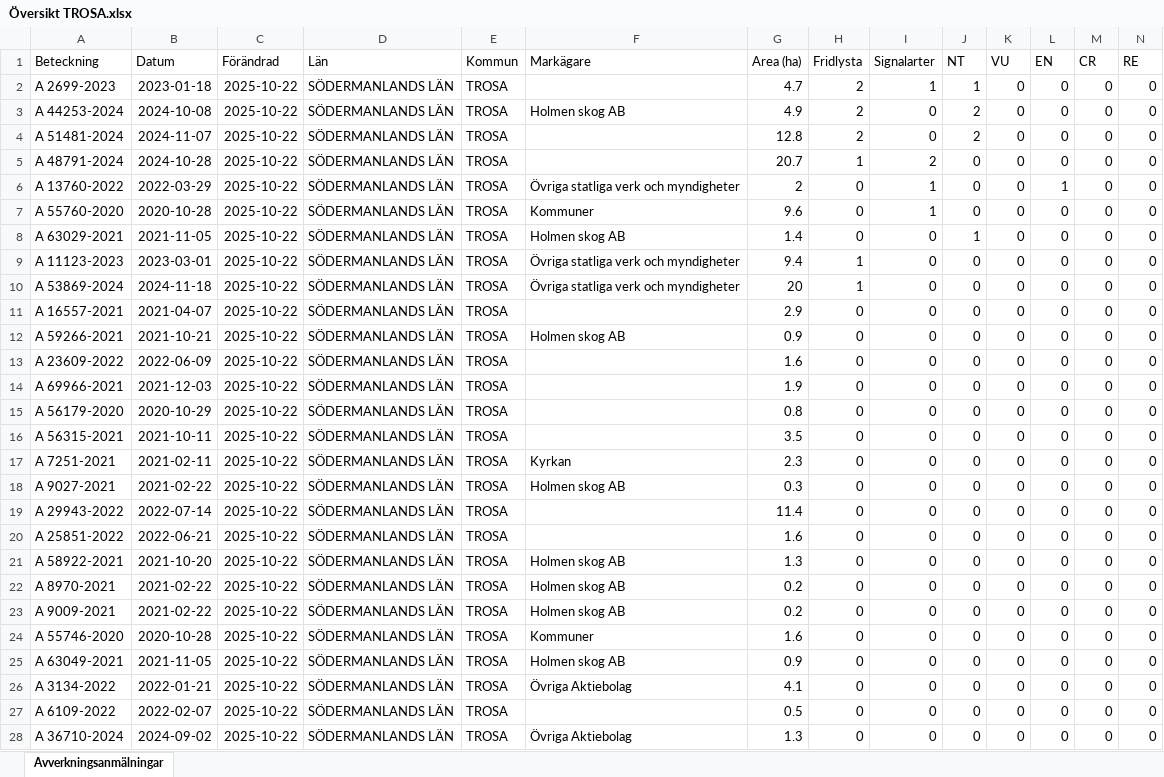
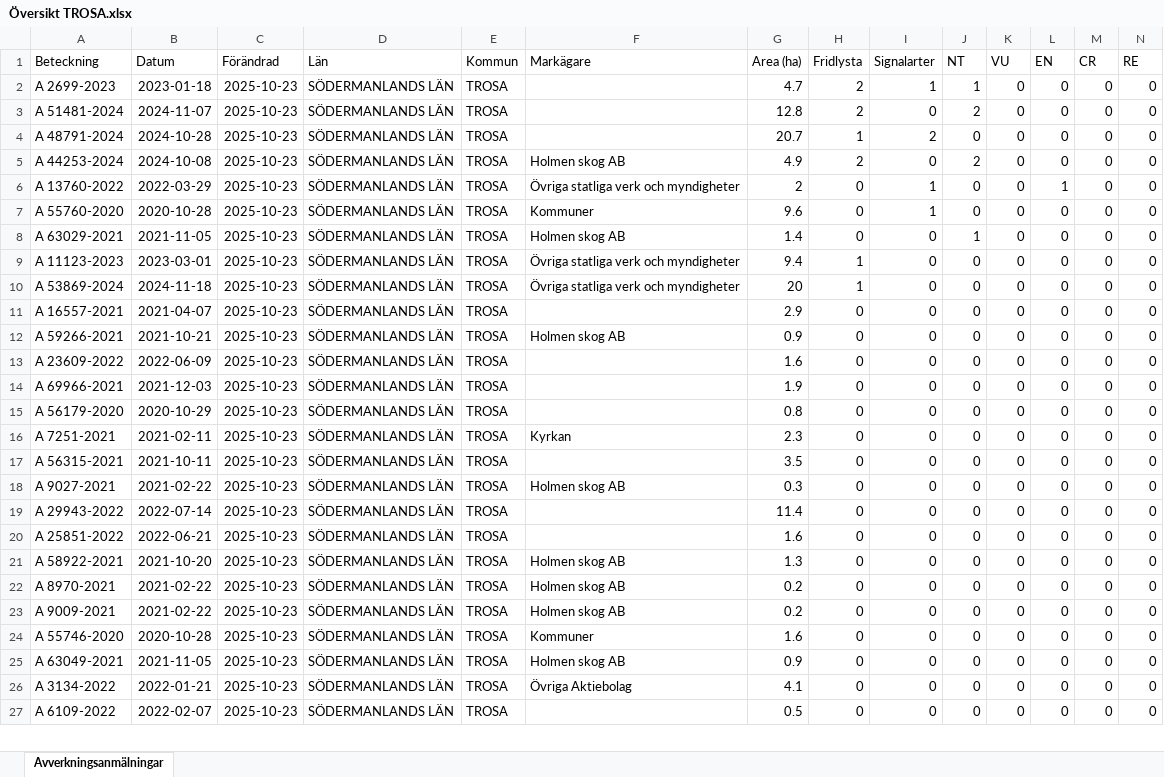
Before and after one commit to klasma/Logging_0488, an Excel workbook: Översikt TROSA.xlsx, sheet Avverkningsanmälningar, drawn as a sheet; only a part is shown; values as stored, in another font and other column widths than the file's, no borders; removed rows and columns are numbered as before the commit, all else as after; rows hold the shown columns only; the diff covers the shown part only; the diff names each change by its address in the sheet, - before the commit and + after, or states it on an @@ line.

```diff
--- a/Översikt TROSA.xlsx (sheet Avverkningsanmälningar)
+++ b/Översikt TROSA.xlsx (sheet Avverkningsanmälningar)
-C2 (Förändrad): 2025-10-22
+C2 (Förändrad): 2025-10-23
-row 3: A 44253-2024 | 2024-10-08 | 2025-10-22 | SÖDERMANLANDS LÄN | TROSA | Holmen skog AB | 4.9 | 2 | 0 | 2 | 0 | 0 | 0 | 0
-C3:C4 (Förändrad): 2025-10-22
+C3:C4 (Förändrad): 2025-10-23
+row 5: A 44253-2024 | 2024-10-08 | 2025-10-23 | SÖDERMANLANDS LÄN | TROSA | Holmen skog AB | 4.9 | 2 | 0 | 2 | 0 | 0 | 0 | 0
-C6:C15 (Förändrad): 2025-10-22
+C6:C15 (Förändrad): 2025-10-23
-row 16: A 56315-2021 | 2021-10-11 | 2025-10-22 | SÖDERMANLANDS LÄN | TROSA |  | 3.5 | 0 | 0 | 0 | 0 | 0 | 0 | 0
-C16 (Förändrad): 2025-10-22
+C16 (Förändrad): 2025-10-23
+row 17: A 56315-2021 | 2021-10-11 | 2025-10-23 | SÖDERMANLANDS LÄN | TROSA |  | 3.5 | 0 | 0 | 0 | 0 | 0 | 0 | 0
-C18:C27 (Förändrad): 2025-10-22
+C18:C27 (Förändrad): 2025-10-23
-row 28: A 36710-2024 | 2024-09-02 | 2025-10-22 | SÖDERMANLANDS LÄN | TROSA | Övriga Aktiebolag | 1.3 | 0 | 0 | 0 | 0 | 0 | 0 | 0
```
Also changed, not shown: 10 added rows, 9 removed rows and 149 edited cells elsewhere in this sheet, artfynd/A 11123-2023 artfynd.xlsx, artfynd/A 13760-2022 artfynd.xlsx, 49 other files.
